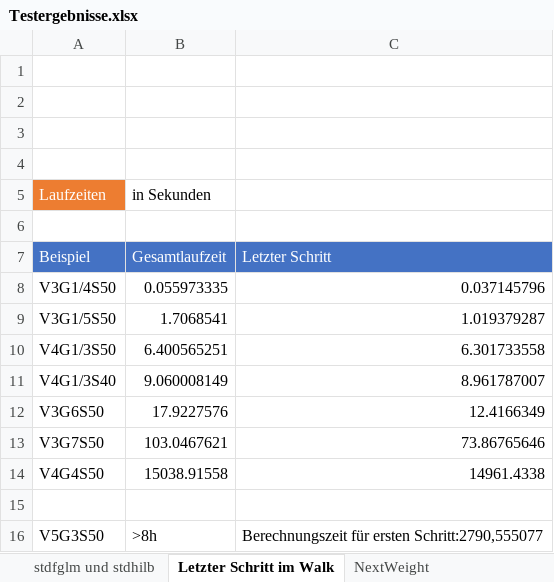
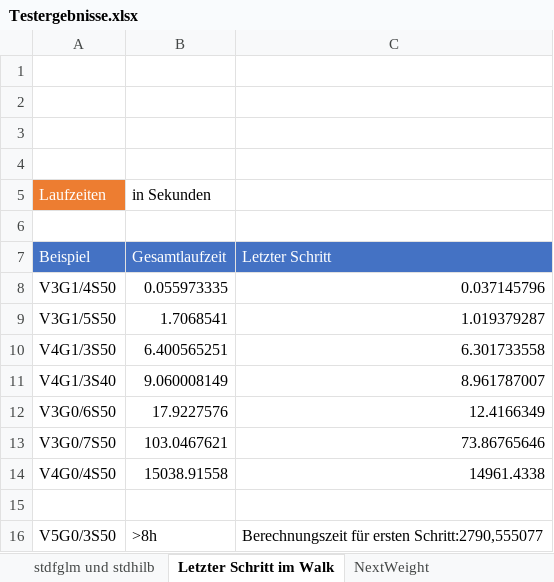
Before and after one commit to welpj/Timings, an Excel workbook: Testergebnisse.xlsx, sheet Letzter Schritt im Walk, drawn as a sheet; values as stored, in another font and other column widths than the file's, no borders; charts and pictures not drawn; the diff names each change by its address in the sheet, - before the commit and + after, or states it on an @@ line.

```diff
--- a/Testergebnisse.xlsx (sheet Letzter Schritt im Walk)
+++ b/Testergebnisse.xlsx (sheet Letzter Schritt im Walk)
-A12: V3G6S50
+A12: V3G0/6S50
-A13: V3G7S50
+A13: V3G0/7S50
-A14: V4G4S50
+A14: V4G0/4S50
-A16: V5G3S50
+A16: V5G0/3S50
```
Also changed, not shown: sheet SerienGesamtSpeicher, sheet SerienGesamtLaufzeit, sheet SerienProzedurenSpeicher, sheet SerienProzedurenLaufzeit.
